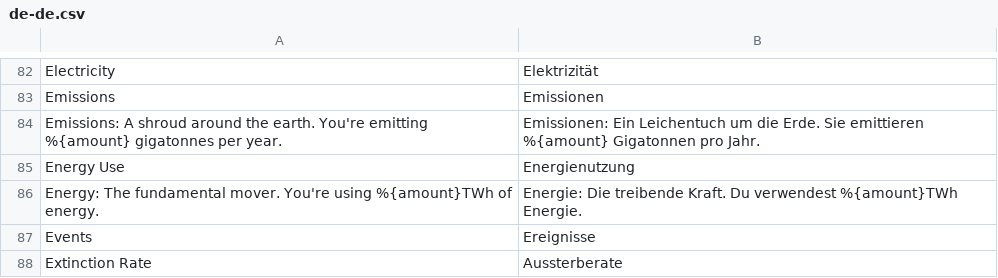
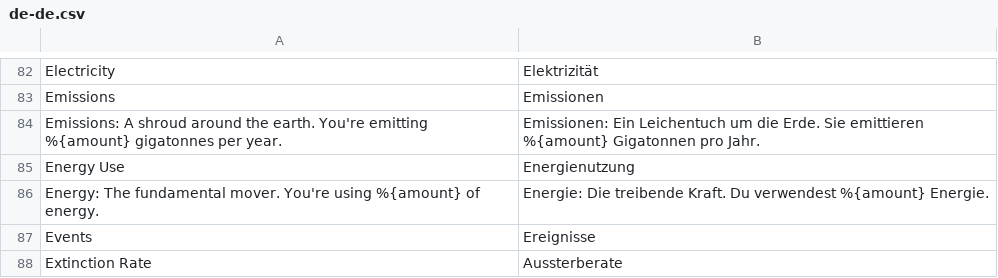
Before and after one commit to frnsys/half_earth, a CSV file: game/translations/de-de.csv, drawn as a sheet; only a part is shown, gaps mark what is left out.

```diff
--- a/game/translations/de-de.csv
+++ b/game/translations/de-de.csv
@@ -85,3 +85,3 @@ Emissions: A shroud around the earth. You're emitting %{amount} gigatonnes per y
 Energy Use,Energienutzung
-Energy: The fundamental mover. You're using %{amount}TWh of energy.,Energie: Die treibende Kraft. Du verwendest %{amount}TWh Energie.
+Energy: The fundamental mover. You're using %{amount} of energy.,Energie: Die treibende Kraft. Du verwendest %{amount} Energie.
 Events,Ereignisse
```
Also changed, not shown: game/translations/es.csv, game/translations/fr-fr.csv, 9 other files.
